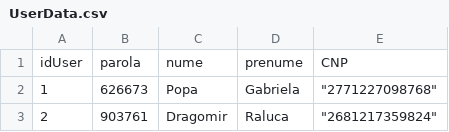
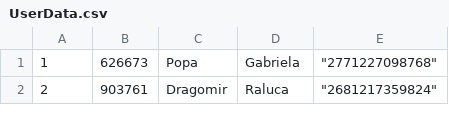
Before and after one commit to Eroaleee/AutoBazaar, a CSV file: UserData.csv, drawn as a sheet; only a part is shown.

```diff
--- a/UserData.csv
+++ b/UserData.csv
@@ -1,2 +1 @@
-idUser,parola,nume,prenume,CNP
 1,626673,Popa,Gabriela,"""2771227098768"""
```
Also changed, not shown: Invoice.csv.
